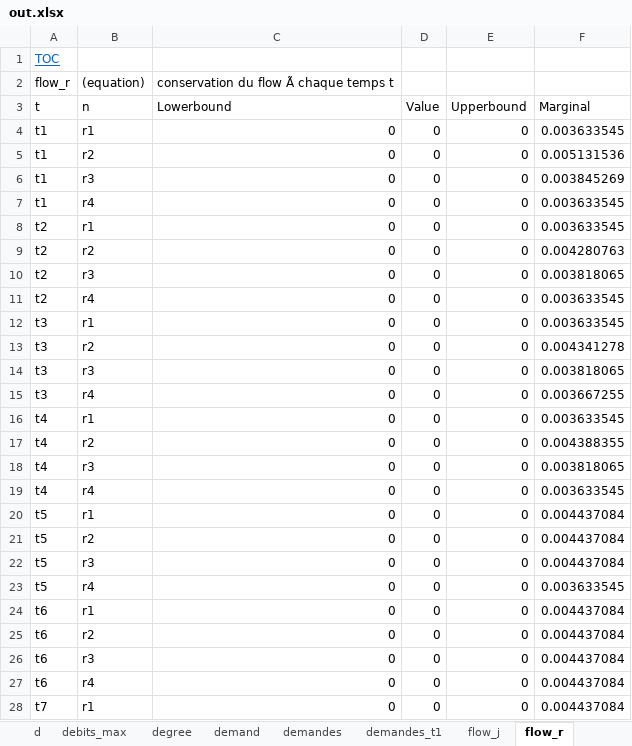
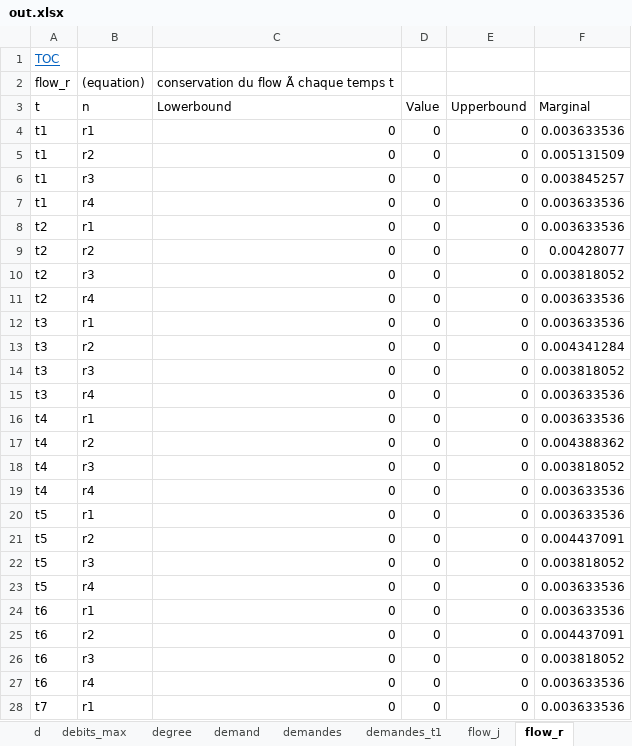
Before and after one commit to ValentinLassaigne/MINLP, an Excel workbook: out.xlsx, sheet flow_r, drawn as a sheet; only a part is shown; values as stored, in another font and other column widths than the file's, no borders; the diff covers the shown part only; the diff names each change by its address in the sheet, - before the commit and + after, or states it on an @@ line.

```diff
--- a/out.xlsx (sheet flow_r)
+++ b/out.xlsx (sheet flow_r)
-F4 (Marginal): 0.003633545
+F4 (Marginal): 0.003633536
-F5 (Marginal): 0.005131536
+F5 (Marginal): 0.005131509
-F6 (Marginal): 0.003845269
+F6 (Marginal): 0.003845257
-F7:F8 (Marginal): 0.003633545
+F7:F8 (Marginal): 0.003633536
-F9 (Marginal): 0.004280763
+F9 (Marginal): 0.00428077
-F10 (Marginal): 0.003818065
+F10 (Marginal): 0.003818052
-F11:F12 (Marginal): 0.003633545
+F11:F12 (Marginal): 0.003633536
-F13 (Marginal): 0.004341278
+F13 (Marginal): 0.004341284
-F14 (Marginal): 0.003818065
+F14 (Marginal): 0.003818052
-F15 (Marginal): 0.003667255
+F15 (Marginal): 0.003633536
-F16 (Marginal): 0.003633545
+F16 (Marginal): 0.003633536
-F17 (Marginal): 0.004388355
+F17 (Marginal): 0.004388362
-F18 (Marginal): 0.003818065
+F18 (Marginal): 0.003818052
-F19 (Marginal): 0.003633545
+F19 (Marginal): 0.003633536
-F20 (Marginal): 0.004437084
+F20 (Marginal): 0.003633536
-F21 (Marginal): 0.004437084
+F21 (Marginal): 0.004437091
-F22 (Marginal): 0.004437084
+F22 (Marginal): 0.003818052
-F23 (Marginal): 0.003633545
+F23 (Marginal): 0.003633536
-F24 (Marginal): 0.004437084
+F24 (Marginal): 0.003633536
-F25 (Marginal): 0.004437084
+F25 (Marginal): 0.004437091
-F26 (Marginal): 0.004437084
+F26 (Marginal): 0.003818052
-F27:F28 (Marginal): 0.004437084
+F27:F28 (Marginal): 0.003633536
```
Also changed, not shown: 11 edited cells elsewhere in this sheet, sheet Table of Contents, sheet gain_de_charge, sheet demandes, sheet qlt, sheet flow_j, sheet charge_r, 13 more sheets, other sheet tabs, hidden cells, 7 other files.
